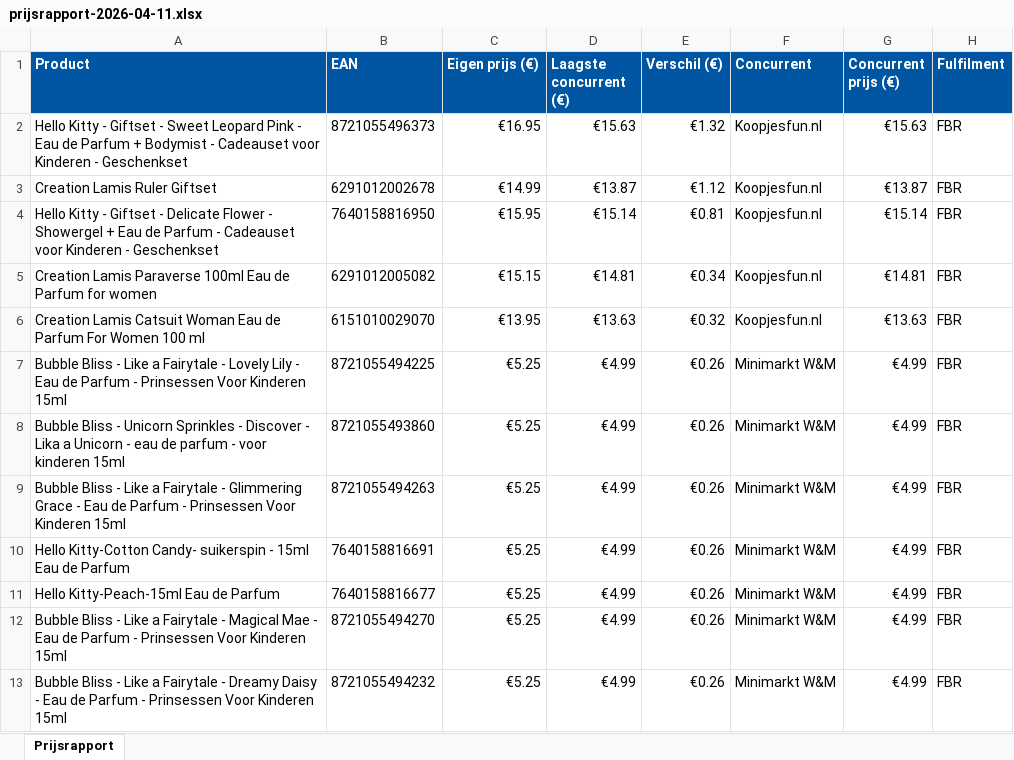
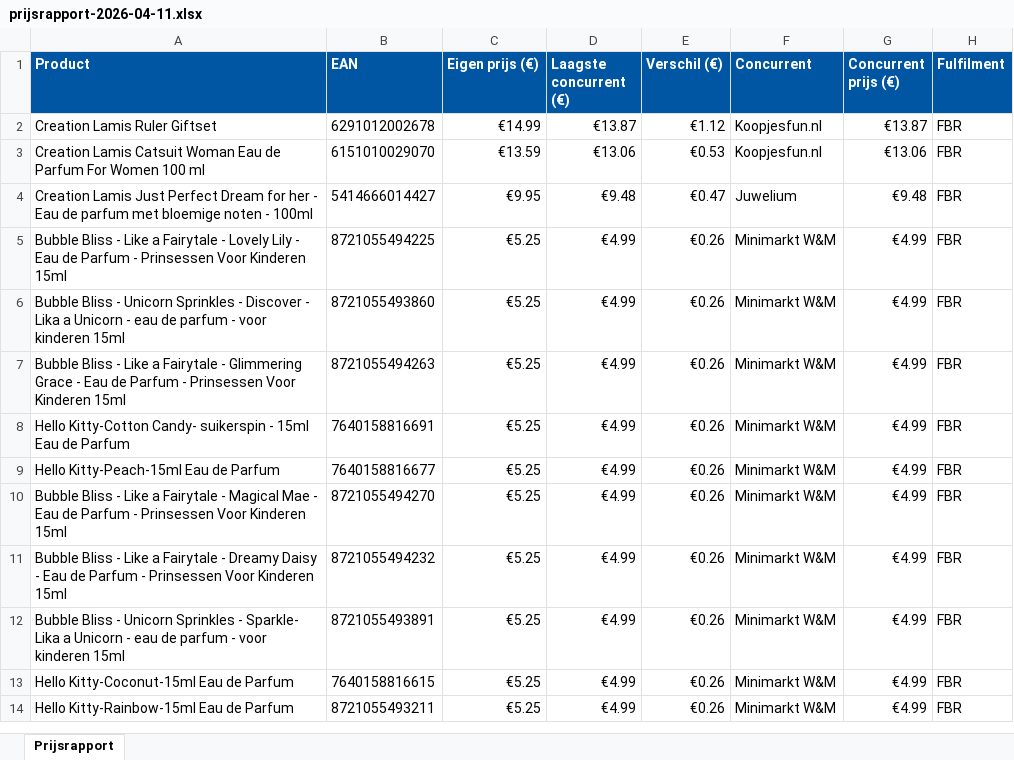
Before and after one commit to Ylona/bol-prijsmonitor, an Excel workbook: rapporten/prijsrapport-2026-04-11.xlsx, sheet Prijsrapport, drawn as a sheet; only a part is shown; the shorter side is filled out with more unchanged rows; values as stored, in another font and other column widths than the file's, no borders; removed rows and columns are numbered as before the commit, all else as after; the diff names each change by its address in the sheet, - before the commit and + after, or states it on an @@ line.

```diff
--- a/rapporten/prijsrapport-2026-04-11.xlsx (sheet Prijsrapport)
+++ b/rapporten/prijsrapport-2026-04-11.xlsx (sheet Prijsrapport)
-row 2: Hello Kitty - Giftset - Sweet Leopard Pink - Eau de Parfum + Bodymist - Cadeauset voor Kinderen - Geschenkset | 8721055496373 | €16.95 | €15.63 | €1.32 | Koopjesfun.nl | €15.63 | FBR
-row 4: Hello Kitty - Giftset - Delicate Flower - Showergel + Eau de Parfum - Cadeauset voor Kinderen - Geschenkset | 7640158816950 | €15.95 | €15.14 | €0.81 | Koopjesfun.nl | €15.14 | FBR
-row 5: Creation Lamis Paraverse 100ml Eau de Parfum for women | 6291012005082 | €15.15 | €14.81 | €0.34 | Koopjesfun.nl | €14.81 | FBR
-C3 (Eigen prijs (€)): €13.95
+C3 (Eigen prijs (€)): €13.59
-D3 (Laagste concurrent (€)): €13.63
+D3 (Laagste concurrent (€)): €13.06
-E3 (Verschil (€)): €0.32
+E3 (Verschil (€)): €0.53
-G3 (Concurrent prijs (€)): €13.63
+G3 (Concurrent prijs (€)): €13.06
+row 4: Creation Lamis Just Perfect Dream for her - Eau de parfum met bloemige noten - 100ml | 5414666014427 | €9.95 | €9.48 | €0.47 | Juwelium | €9.48 | FBR
```
Also changed, not shown: 1 other file.
